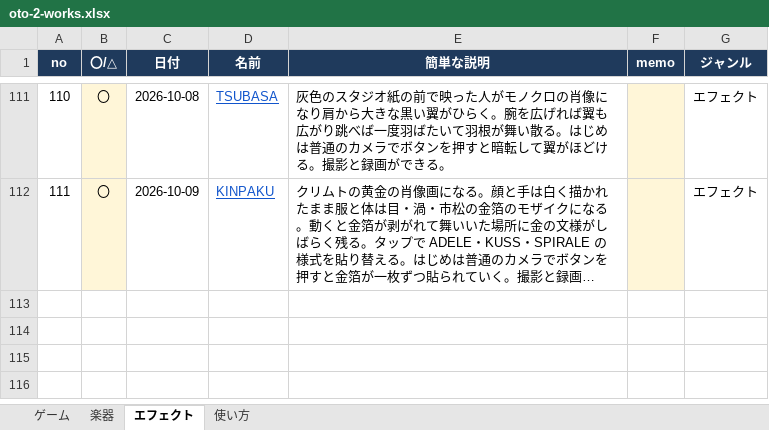
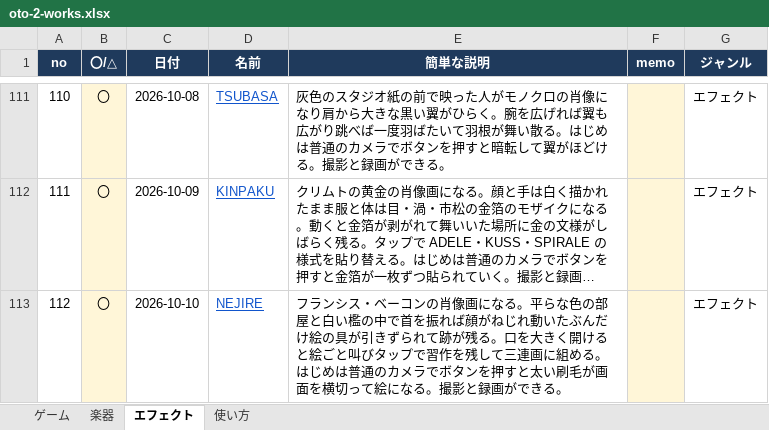
Before and after one commit to apaapaapaapaapa2006-source/oto-2, an Excel workbook: oto-2-works.xlsx, sheet エフェクト, drawn as a sheet; only a part is shown, gaps mark what is left out; long unchanged cells end in …; values as stored, in another font and other column widths than the file's, no borders; the diff names each change by its address in the sheet, - before the commit and + after, or states it on an @@ line.

```diff
--- a/oto-2-works.xlsx (sheet エフェクト)
+++ b/oto-2-works.xlsx (sheet エフェクト)
+row 113: 112 | 〇 | 2026-10-10 | NEJIRE | フランシス・ベーコンの肖像画になる。平らな色の部屋と白い檻の中で首を振れば顔がねじれ動いたぶんだけ絵の具が引きずられて跡が残る。口を大きく開けると絵ごと叫びタップで習作を残して三連画に組める。はじめは普通のカメラでボタンを押すと太い刷毛が画面を横切って絵になる。撮影と録画ができる。 |  | エフェクト
```
Also changed, not shown: sheet 使い方, 4 other files.
